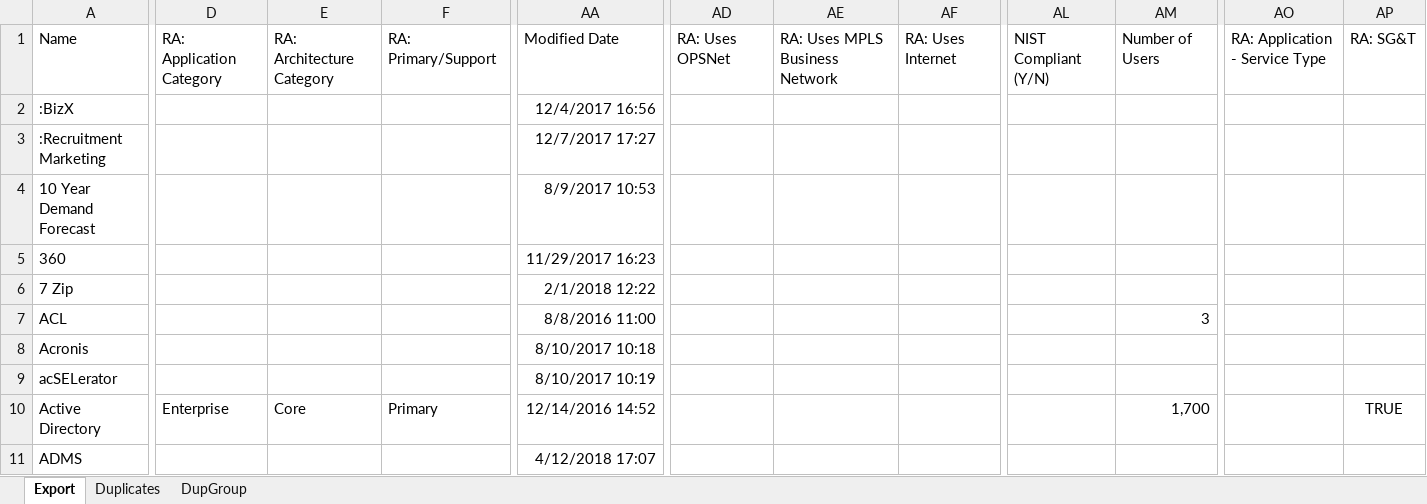
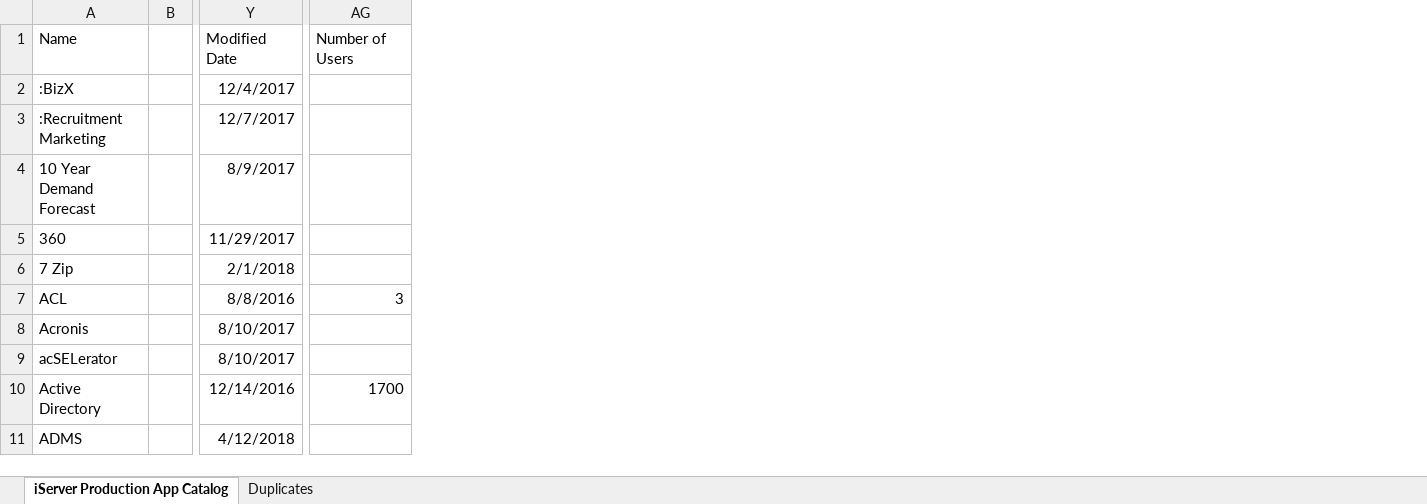
Before and after one commit to jakeee51/MainEdge, an Excel workbook: App_Cat_20180724_v1.xlsx, sheet iServer Production App Catalog, drawn as a sheet; only a part is shown, gaps mark what is left out; values as stored, in another font and other column widths than the file's, no borders; conditional formats not drawn; removed rows and columns are numbered as before the commit, all else as after; the diff covers the shown part only; the diff names each change by its address in the sheet, - before the commit and + after, or states it on an @@ line.

```diff
--- a/App_Cat_20180724_v1.xlsx (sheet iServer Production App Catalog)
+++ b/App_Cat_20180724_v1.xlsx (sheet iServer Production App Catalog)
-sheet tab: Export
+sheet tab: iServer Production App Catalog
-sheet tab: DupGroup
+column B, empty
-column D, rows 1-10: RA: Application Category |  |  |  |  |  |  |  |  | Enterprise
-column E, rows 1-10: RA: Architecture Category |  |  |  |  |  |  |  |  | Core
-column F, rows 1-10: RA: Primary/Support |  |  |  |  |  |  |  |  | Primary
-column AA, rows 1-11: Modified Date | 12/4/2017 16:56 | 12/7/2017 17:27 | 8/9/2017 10:53 | 11/29/2017 16:23 | 2/1/2018 12:22 | 8/8/2016 11:00 | 8/10/2017 10:18 | 8/10/2017 10:19 | 12/14/2016 14:52 | 4/12/2018 17:07
+column Y, rows 1-11: Modified Date | 12/4/2017 | 12/7/2017 | 8/9/2017 | 11/29/2017 | 2/1/2018 | 8/8/2016 | 8/10/2017 | 8/10/2017 | 12/14/2016 | 4/12/2018
-column AD, row 1: RA: Uses OPSNet
-column AE, row 1: RA: Uses MPLS Business Network
-column AF, row 1: RA: Uses Internet
-column AL, row 1: NIST Compliant (Y/N)
-column AO, row 1: RA: Application - Service Type
-column AP, rows 1-10: RA: SG&T |  |  |  |  |  |  |  |  | TRUE
-AG10: 1,700
+AG10: 1700
```
Also changed, not shown: 6 removed rows, 53 edited cells and cell formats elsewhere in this sheet, sheet Duplicates.
